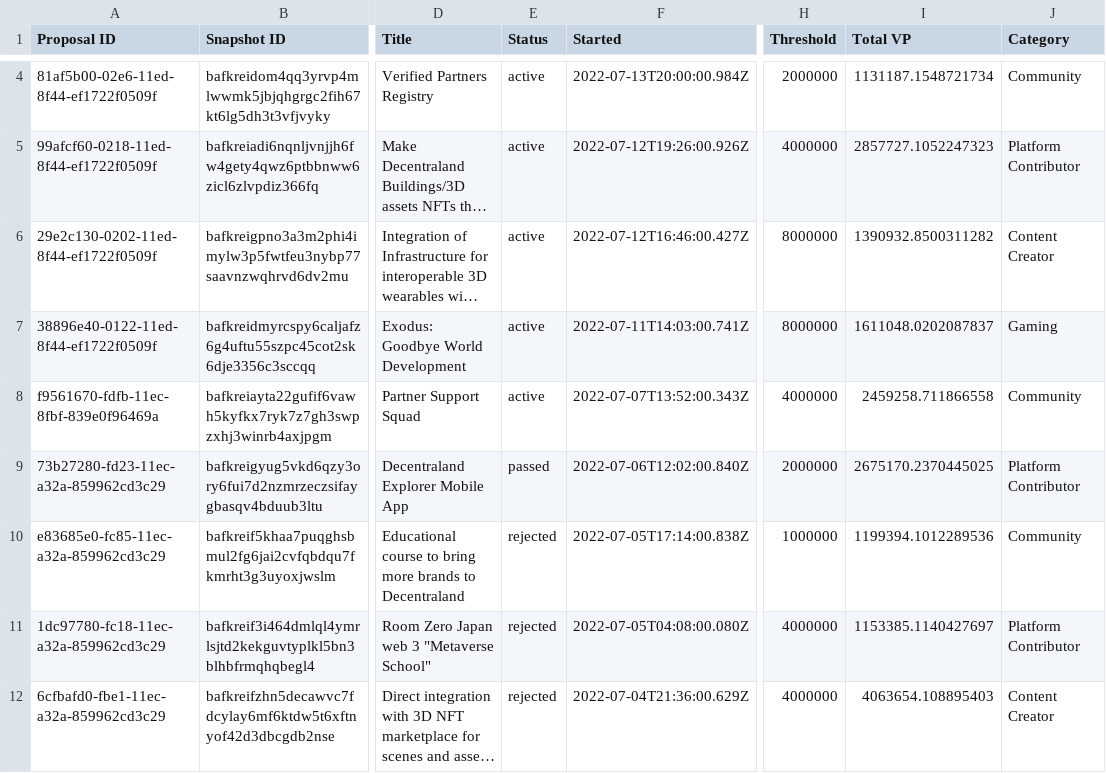
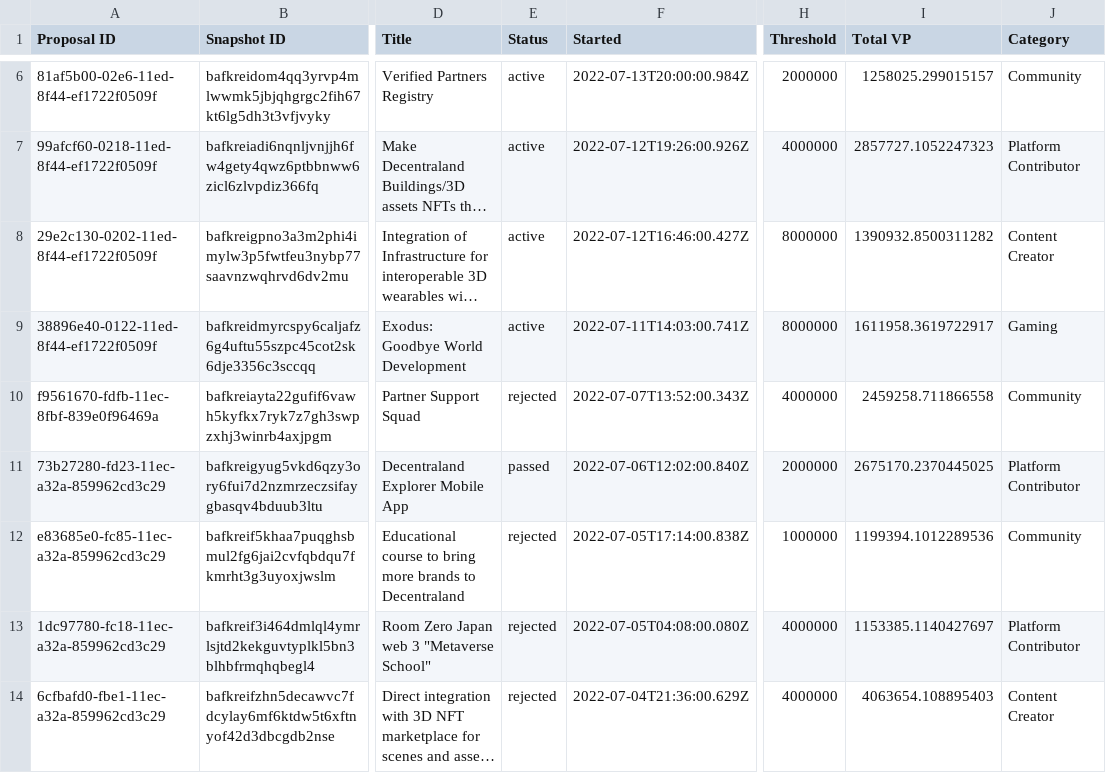
Before and after one commit to ncomerci/transparency, a CSV file: grants.csv, drawn as a sheet; only a part is shown, gaps mark what is left out; long unchanged cells end in …; addresses are those after the commit; the diff covers the shown part only; the diff names each change by its address in the sheet, - before the commit and + after, or states it on an @@ line.

```diff
--- a/grants.csv
+++ b/grants.csv
-I6 (Total VP): 1131187.1548721734
+I6 (Total VP): 1258025.299015157
-I9 (Total VP): 1611048.0202087837
+I9 (Total VP): 1611958.3619722917
-E10 (Status): active
+E10 (Status): rejected
```
Also changed, not shown: 2 added rows and 101 edited cells elsewhere in this file, balances.csv, collections.csv, 17 other files.
